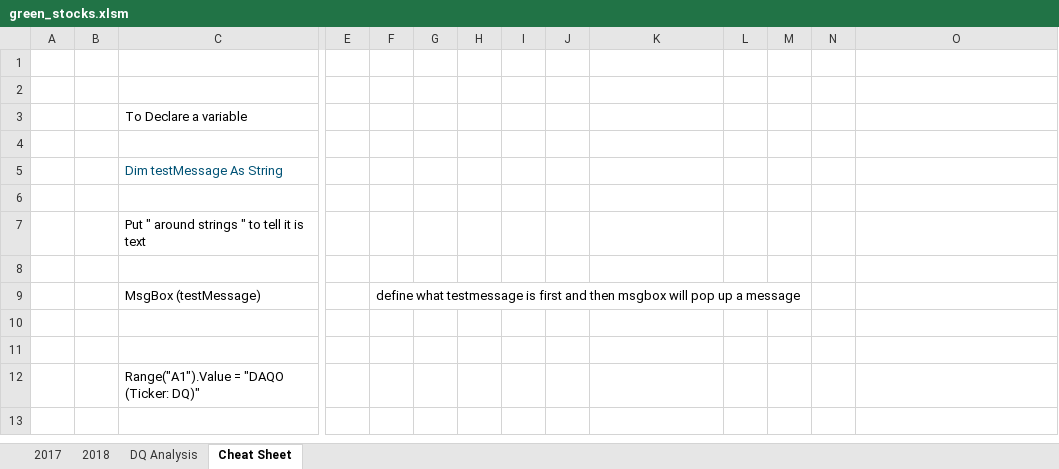
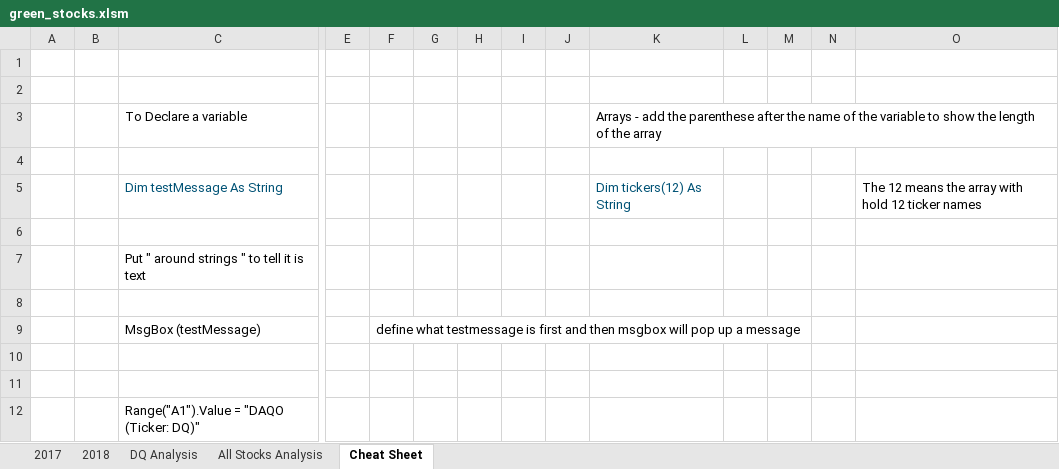
Before and after one commit to xactuary/Stock-Analysis, an Excel workbook: green_stocks.xlsm, sheet Cheat Sheet, drawn as a sheet; only a part is shown, gaps mark what is left out; the shorter side is filled out with more unchanged rows; values as stored, in another font and other column widths than the file's, no borders; removed rows and columns are numbered as before the commit, all else as after; rows hold the shown columns only; the diff names each change by its address in the sheet, - before the commit and + after, or states it on an @@ line.

```diff
--- a/green_stocks.xlsm (sheet Cheat Sheet)
+++ b/green_stocks.xlsm (sheet Cheat Sheet)
+sheet tab: All Stocks Analysis
-K3: (empty)
+K3: Arrays - add the parenthese after the name of the variable to show the length of the array
-row 5:  |  | Dim testMessage As String
+row 5:  |  | Dim testMessage As String |  |  |  |  |  |  | Dim tickers(12) As String |  |  |  | The 12 means the array with hold 12 ticker names
```
